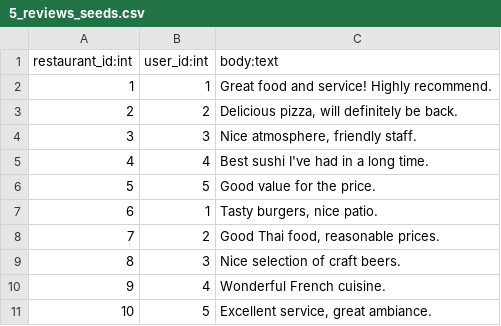
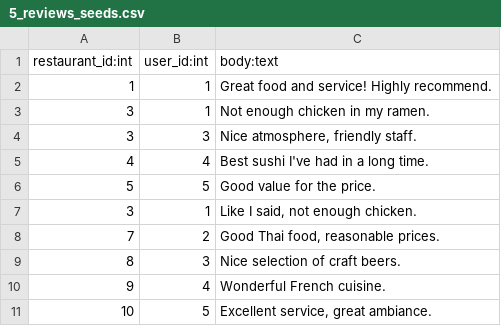
Before and after one commit to mfong4151/Suber-Eats, a CSV file: db/seed_files/5_reviews_seeds.csv, drawn as a sheet; only a part is shown; removed rows and columns are numbered as before the commit, all else as after; the diff names each change by its address in the sheet, - before the commit and + after, or states it on an @@ line.

```diff
--- a/db/seed_files/5_reviews_seeds.csv
+++ b/db/seed_files/5_reviews_seeds.csv
-row 3: 2 | 2 | Delicious pizza, will definitely be back.
+row 3: 3 | 1 | Not enough chicken in my ramen.
-row 7: 6 | 1 | Tasty burgers, nice patio.
+row 7: 3 | 1 | Like I said, not enough chicken.
```
Also changed, not shown: db/seed_files/1_users_seeds.csv, db/seed_files/2_restaurants_seeds.csv, 5 other files.
